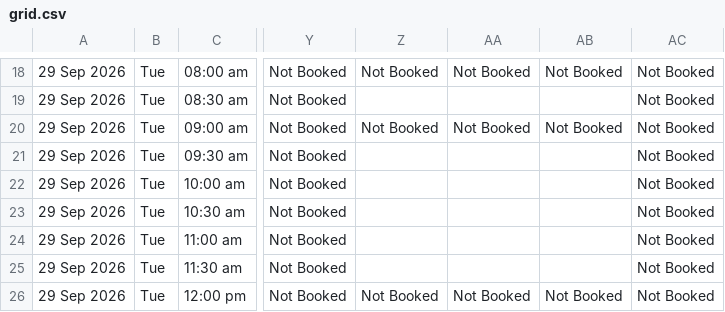
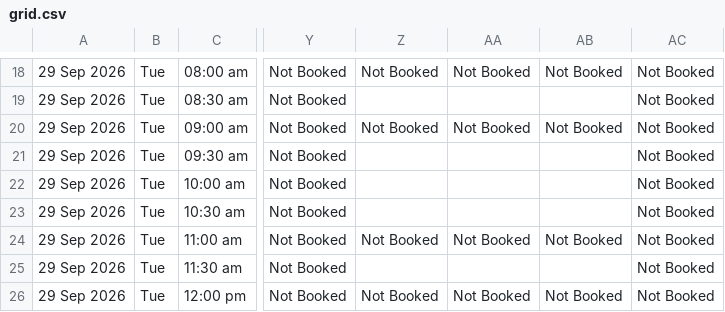
Before and after one commit to vij006/hudle-watch, a CSV file: output/grid.csv, drawn as a sheet; only a part is shown, gaps mark what is left out; the diff names each change by its address in the sheet, - before the commit and + after, or states it on an @@ line.

```diff
--- a/output/grid.csv
+++ b/output/grid.csv
-Z24: (empty)
+Z24: Not Booked
-AA24: (empty)
+AA24: Not Booked
-AB24: (empty)
+AB24: Not Booked
```
Also changed, not shown: output/byday/day0.csv, output/latest.csv, 29 other files.
